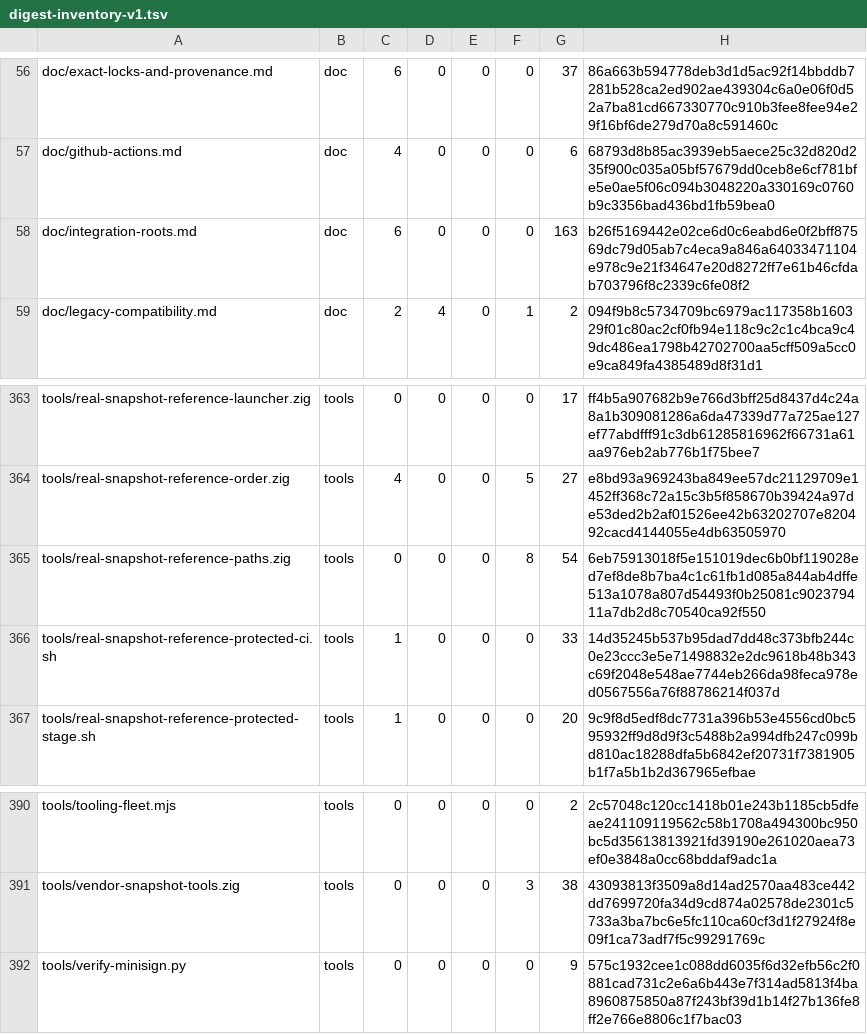
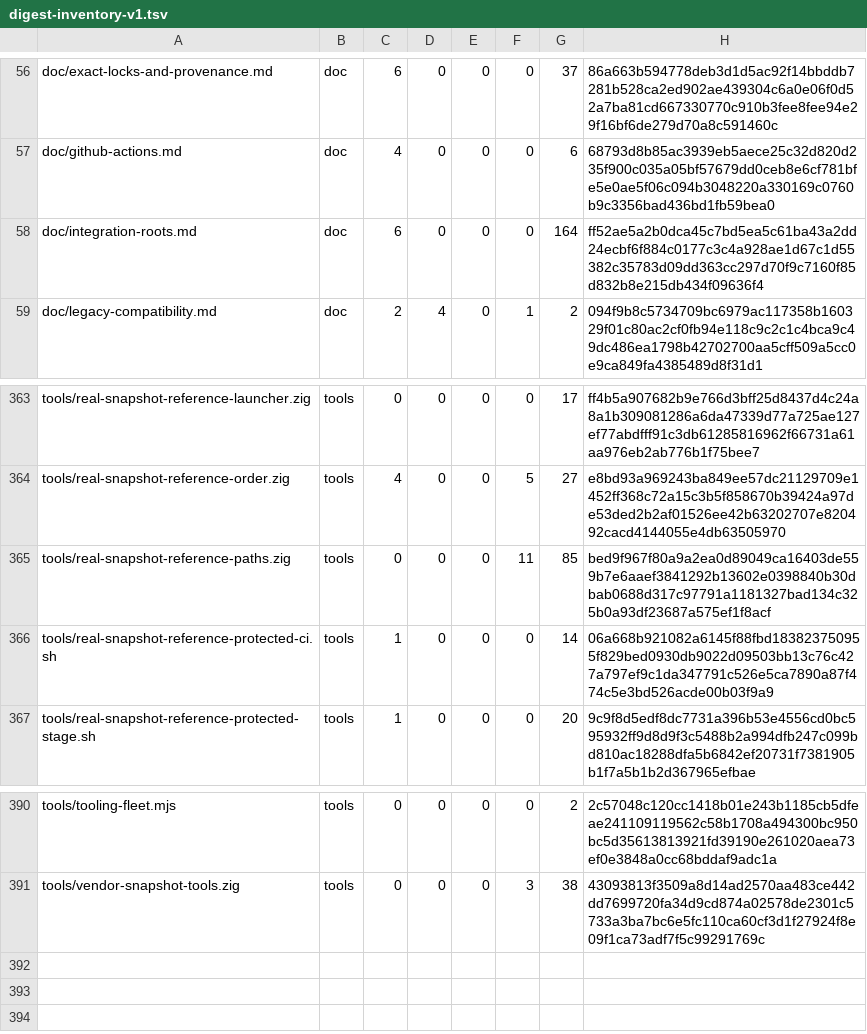
Before and after one commit to cataggar/debz, a TSV file: security/digest-inventory-v1.tsv, drawn as a sheet; only a part is shown, gaps mark what is left out.

```diff
--- a/security/digest-inventory-v1.tsv
+++ b/security/digest-inventory-v1.tsv
@@ -57,3 +57,3 @@ doc/exact-locks-and-provenance.md	doc	6	0	0	0	37	86a663b594778deb3d1d5ac92f14bbd
 doc/github-actions.md	doc	4	0	0	0	6	68793d8b85ac3939eb5aece25c32d820d235f900c035a05bf57679dd0ceb8e6cf781bfe5e0ae5f06c094b3048220a330169c0760b9c3356bad436bd1fb59bea0
-doc/integration-roots.md	doc	6	0	0	0	163	b26f5169442e02ce6d0c6eabd6e0f2bff87569dc79d05ab7c4eca9a846a64033471104e978c9e21f34647e20d8272ff7e61b46cfdab703796f8c2339c6fe08f2
+doc/integration-roots.md	doc	6	0	0	0	164	ff52ae5a2b0dca45c7bd5ea5c61ba43a2dd24ecbf6f884c0177c3c4a928ae1d67c1d55382c35783d09dd363cc297d70f9c7160f85d832b8e215db434f09636f4
 doc/legacy-compatibility.md	doc	2	4	0	1	2	094f9b8c5734709bc6979ac117358b160329f01c80ac2cf0fb94e118c9c2c1c4bca9c49dc486ea1798b42702700aa5cff509a5cc0e9ca849fa4385489d8f31d1
@@ -364,4 +364,4 @@ tools/real-snapshot-reference-launcher.zig	tools	0	0	0	0	17	ff4b5a907682b9e766d3
 tools/real-snapshot-reference-order.zig	tools	4	0	0	5	27	e8bd93a969243ba849ee57dc21129709e1452ff368c72a15c3b5f858670b39424a97de53ded2b2af01526ee42b63202707e820492cacd4144055e4db63505970
-tools/real-snapshot-reference-paths.zig	tools	0	0	0	8	54	6eb75913018f5e151019dec6b0bf119028ed7ef8de8b7ba4c1c61fb1d085a844ab4dffe513a1078a807d54493f0b25081c902379411a7db2d8c70540ca92f550
-tools/real-snapshot-reference-protected-ci.sh	tools	1	0	0	0	33	14d35245b537b95dad7dd48c373bfb244c0e23ccc3e5e71498832e2dc9618b48b343c69f2048e548ae7744eb266da98feca978ed0567556a76f88786214f037d
+tools/real-snapshot-reference-paths.zig	tools	0	0	0	11	85	bed9f967f80a9a2ea0d89049ca16403de559b7e6aaef3841292b13602e0398840b30dbab0688d317c97791a1181327bad134c325b0a93df23687a575ef1f8acf
+tools/real-snapshot-reference-protected-ci.sh	tools	1	0	0	0	14	06a668b921082a6145f88fbd183823750955f829bed0930db9022d09503bb13c76c427a797ef9c1da347791c526e5ca7890a87f474c5e3bd526acde00b03f9a9
 tools/real-snapshot-reference-protected-stage.sh	tools	1	0	0	0	20	9c9f8d5edf8dc7731a396b53e4556cd0bc595932ff9d8d9f3c5488b2a994dfb247c099bd810ac18288dfa5b6842ef20731f7381905b1f7a5b1b2d367965efbae
@@ -391,2 +391 @@ tools/tooling-fleet.mjs	tools	0	0	0	0	2	2c57048c120cc1418b01e243b1185cb5dfeae241
 tools/vendor-snapshot-tools.zig	tools	0	0	0	3	38	43093813f3509a8d14ad2570aa483ce442dd7699720fa34d9cd874a02578de2301c5733a3ba7bc6e5fc110ca60cf3d1f27924f8e09f1ca73adf7f5c99291769c
-tools/verify-minisign.py	tools	0	0	0	0	9	575c1932cee1c088dd6035f6d32efb56c2f0881cad731c2e6a6b443e7f314ad5813f4ba8960875850a87f243bf39d1b14f27b136fe8ff2e766e8806c1f7bac03
```
Also changed, not shown: 6 other files.
